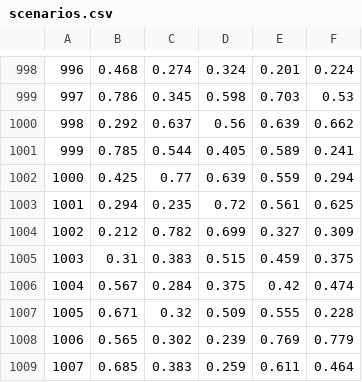
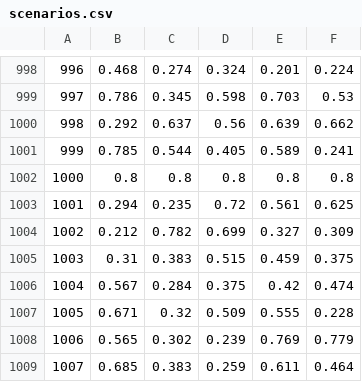
Before and after one commit to RodrigoCastroF/TFM-EV-Routing, a CSV file: data/scenarios.csv, drawn as a sheet; only a part is shown, gaps mark what is left out; the diff names each change by its address in the sheet, - before the commit and + after, or states it on an @@ line.

Commit message:
Solved first 1001 scenarios

```diff
--- a/data/scenarios.csv
+++ b/data/scenarios.csv
-B1002: 0.425
+B1002: 0.8
-C1002: 0.77
+C1002: 0.8
-D1002: 0.639
+D1002: 0.8
-E1002: 0.559
+E1002: 0.8
-F1002: 0.294
+F1002: 0.8
```
Also changed, not shown: 3 other files.
